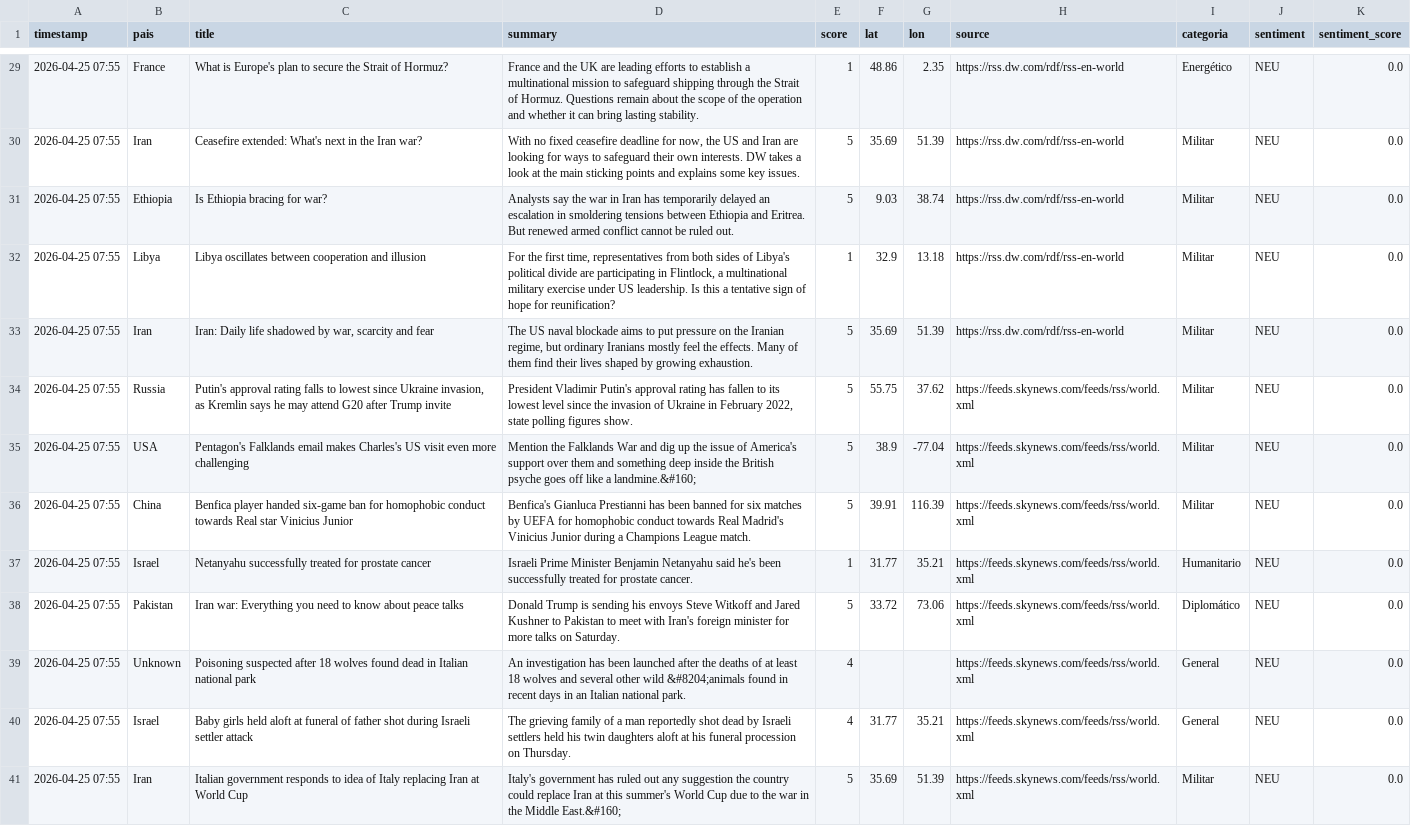
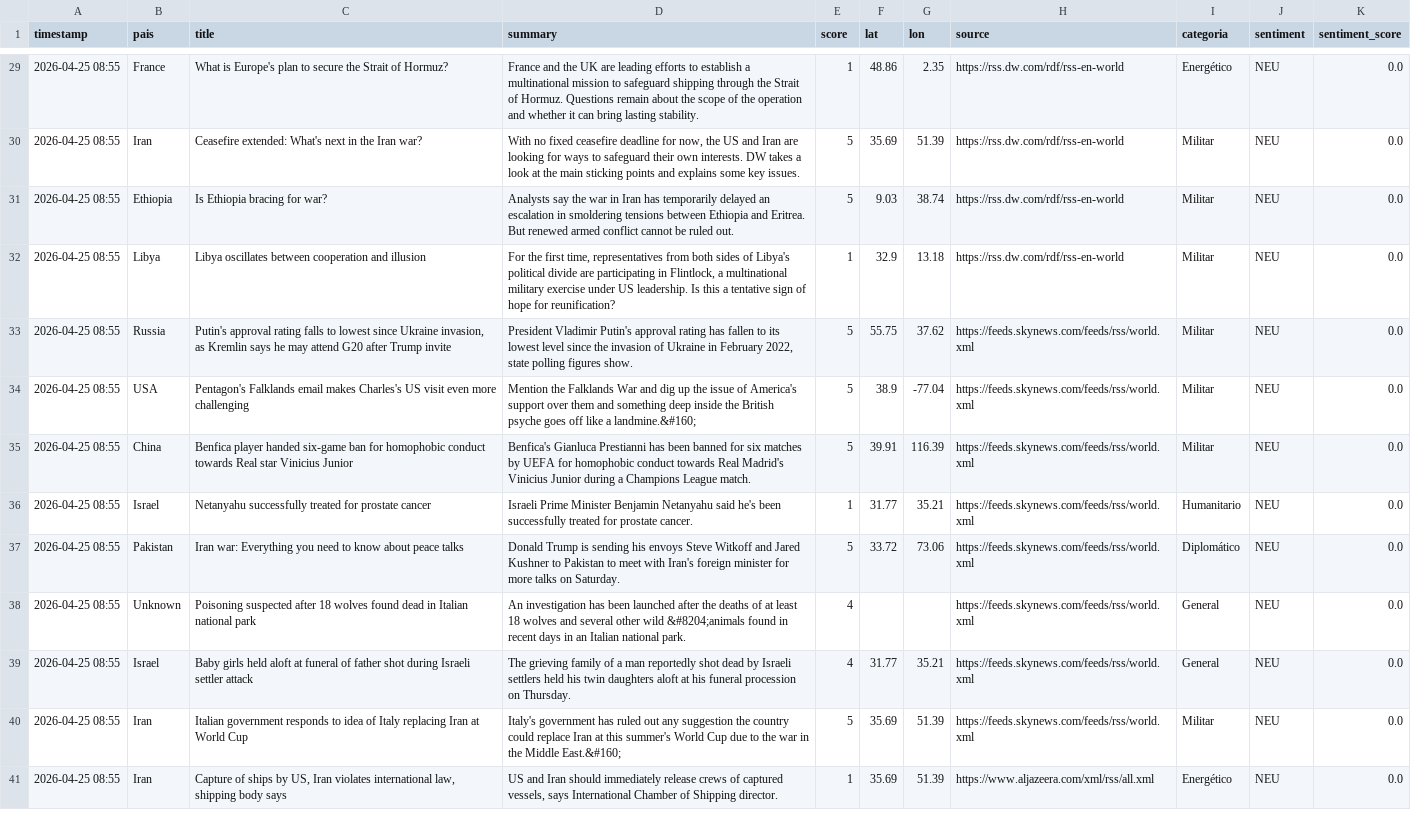
Before and after one commit to mcasrom/sieg-conflicts, a CSV file: data/processed/conflicts.csv, drawn as a sheet; only a part is shown, gaps mark what is left out; removed rows and columns are numbered as before the commit, all else as after; the diff covers the shown part only; the diff names each change by its address in the sheet, - before the commit and + after, or states it on an @@ line.

```diff
--- a/data/processed/conflicts.csv
+++ b/data/processed/conflicts.csv
-A29:A32 (timestamp): 2026-04-25 07:55
+A29:A32 (timestamp): 2026-04-25 08:55
-row 33: 2026-04-25 07:55 | Iran | Iran: Daily life shadowed by war, scarcity and fear | The US naval blockade aims to put pressure on the Iranian regime, but ordinary Iranians mostly feel the effects. Many of them find their lives shaped by growing exhaustion. | 5 | 35.69 | 51.39 | https://rss.dw.com/rdf/rss-en-world | Militar | NEU | 0.0
-A33:A40 (timestamp): 2026-04-25 07:55
+A33:A40 (timestamp): 2026-04-25 08:55
+row 41: 2026-04-25 08:55 | Iran | Capture of ships by US, Iran violates international law, shipping body says | US and Iran should immediately release crews of captured vessels, says International Chamber of Shipping director. | 1 | 35.69 | 51.39 | https://www.aljazeera.com/xml/rss/all.xml | Energético | NEU | 0.0
```
Also changed, not shown: 3 added rows, 3 removed rows and 44 edited cells elsewhere in this file.
